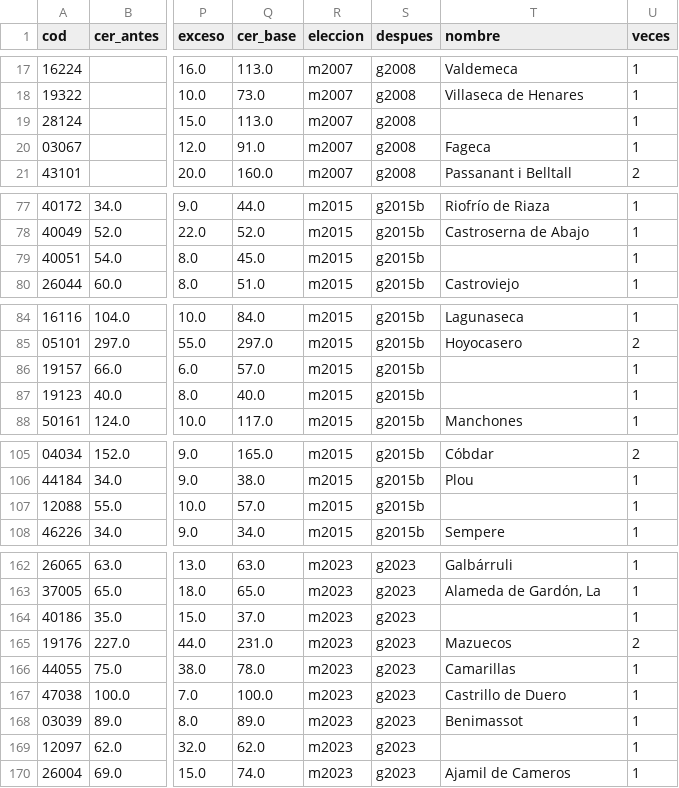
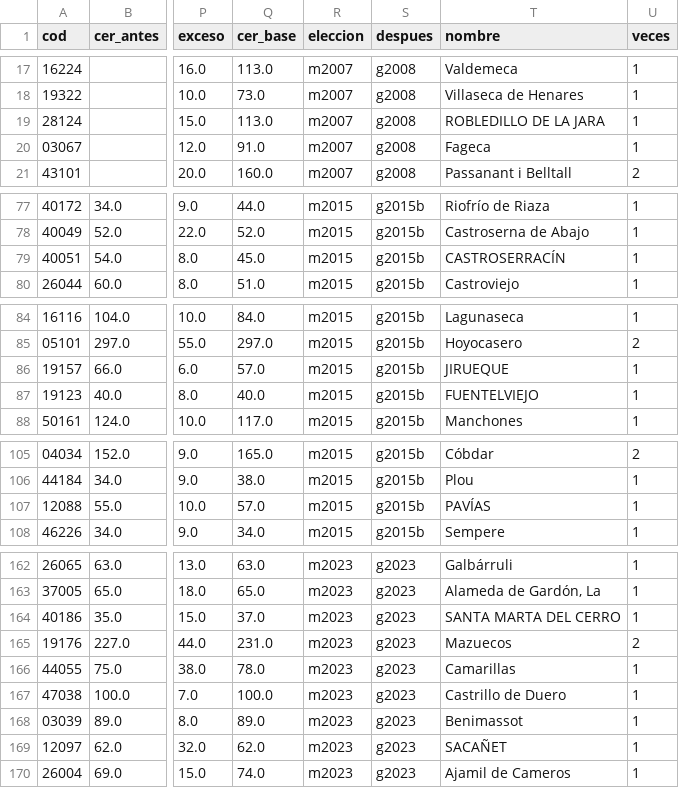
Before and after one commit to abp002/censoHinchado, a CSV file: salidas/pueblos_senalados.csv, drawn as a sheet; only a part is shown, gaps mark what is left out; the diff covers the shown part only; the diff names each change by its address in the sheet, - before the commit and + after, or states it on an @@ line.

Commit message:
Alerta previa: pueblos cuyo censo sube antes de una municipal
censo alerta compara las listas de la municipal con las generales anteriores
de otro cierre y descuenta lo que crece el padrón. Ensayo 2023: 167 alertas,
con los tres casos de Burgos, y 4,6 veces más presencia en la lista de la OCE
que un pueblo cualquiera. Nombres de municipio completados con las listas del 29-N.

fix #7

```diff
--- a/salidas/pueblos_senalados.csv
+++ b/salidas/pueblos_senalados.csv
-T19 (nombre): (empty)
+T19 (nombre): ROBLEDILLO DE LA JARA
-T79 (nombre): (empty)
+T79 (nombre): CASTROSERRACÍN
-T86 (nombre): (empty)
+T86 (nombre): JIRUEQUE
-T87 (nombre): (empty)
+T87 (nombre): FUENTELVIEJO
-T107 (nombre): (empty)
+T107 (nombre): PAVÍAS
-T164 (nombre): (empty)
+T164 (nombre): SANTA MARTA DEL CERRO
-T169 (nombre): (empty)
+T169 (nombre): SACAÑET
```
Also changed, not shown: 1 edited cell elsewhere in this file, 7 other files.
